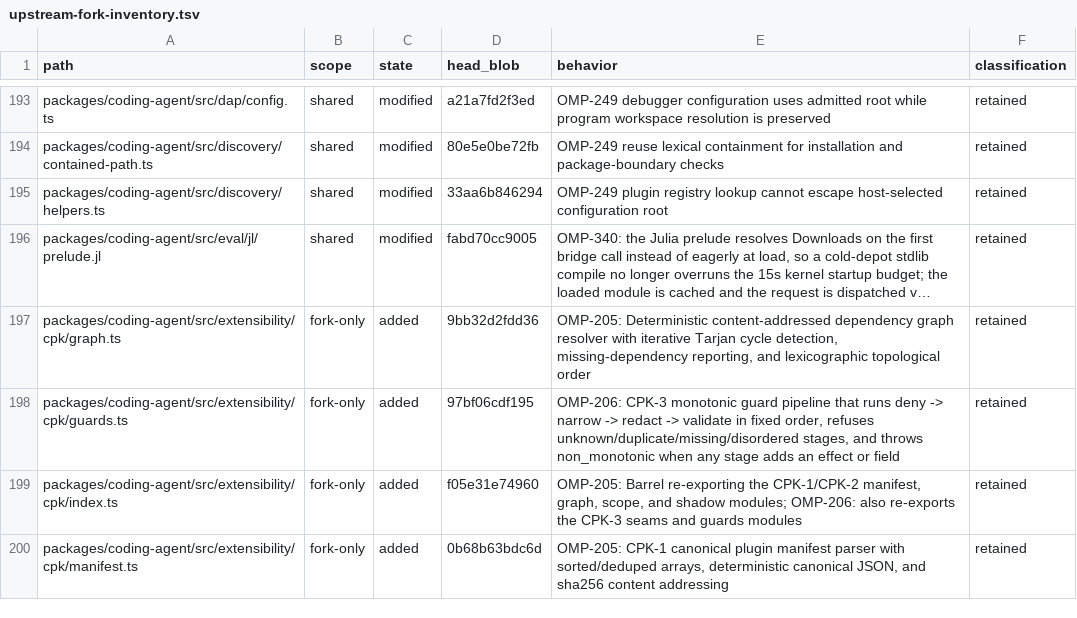
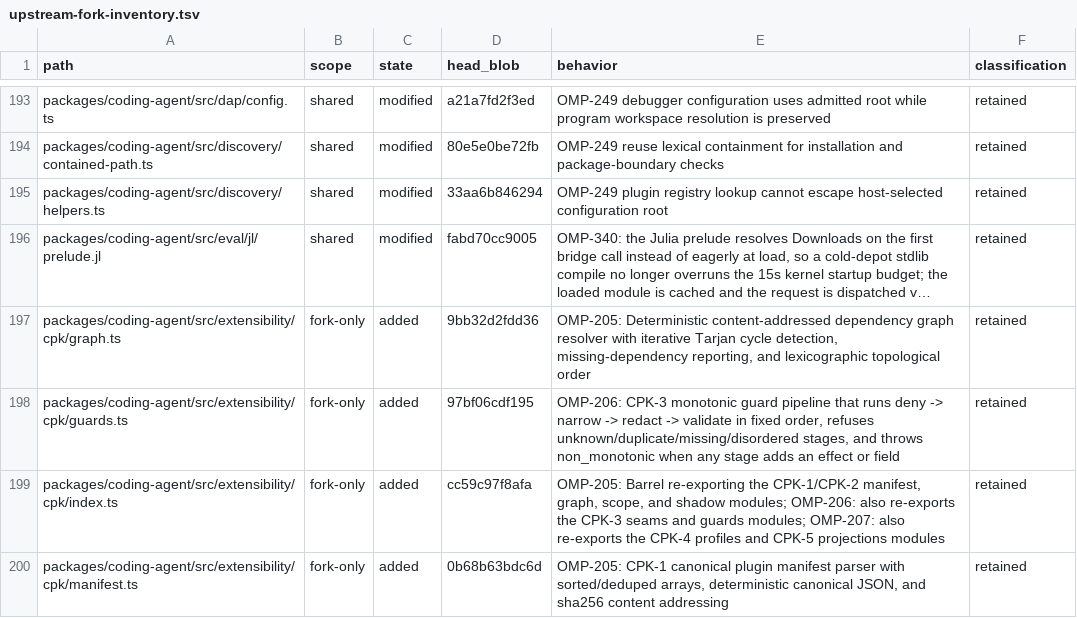
Before and after one commit to theturtlecsz/oh-my-pi, a TSV file: docs/upstream-fork-inventory.tsv, drawn as a sheet; only a part is shown, gaps mark what is left out; long unchanged cells end in …; the diff covers the shown part only.

```diff
--- a/docs/upstream-fork-inventory.tsv
+++ b/docs/upstream-fork-inventory.tsv
@@ -198,3 +198,3 @@ packages/coding-agent/src/extensibility/cpk/graph.ts	fork-only	added	9bb32d2fdd3
 packages/coding-agent/src/extensibility/cpk/guards.ts	fork-only	added	97bf06cdf195	OMP-206: CPK-3 monotonic guard pipeline that runs deny -> narrow -> redact -> validate in fixed order, refuses unknown/duplicate/missing/disordered stages, and throws non_monotonic when any stage adds an effect or field	retained
-packages/coding-agent/src/extensibility/cpk/index.ts	fork-only	added	f05e31e74960	OMP-205: Barrel re-exporting the CPK-1/CPK-2 manifest, graph, scope, and shadow modules; OMP-206: also re-exports the CPK-3 seams and guards modules	retained
+packages/coding-agent/src/extensibility/cpk/index.ts	fork-only	added	cc59c97f8afa	OMP-205: Barrel re-exporting the CPK-1/CPK-2 manifest, graph, scope, and shadow modules; OMP-206: also re-exports the CPK-3 seams and guards modules; OMP-207: also re-exports the CPK-4 profiles and CPK-5 projections modules	retained
 packages/coding-agent/src/extensibility/cpk/manifest.ts	fork-only	added	0b68b63bdc6d	OMP-205: CPK-1 canonical plugin manifest parser with sorted/deduped arrays, deterministic canonical JSON, and sha256 content addressing	retained
```
Also changed, not shown: 5 added rows and 2 edited cells elsewhere in this file, 7 other files.
